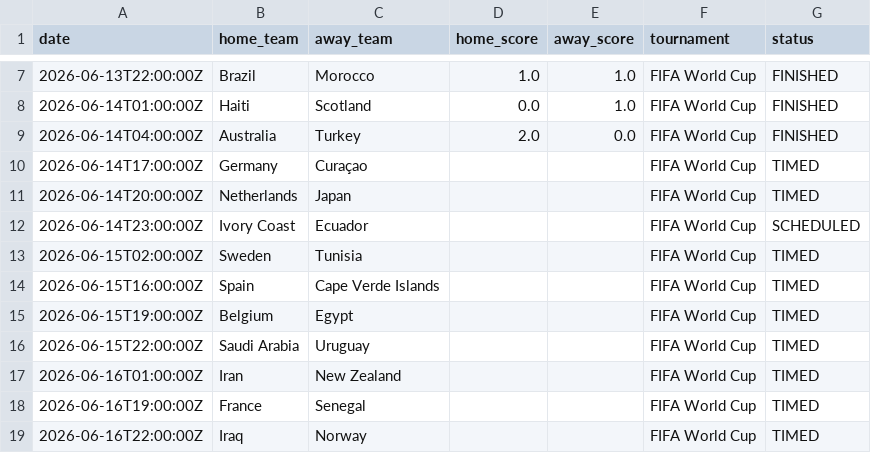
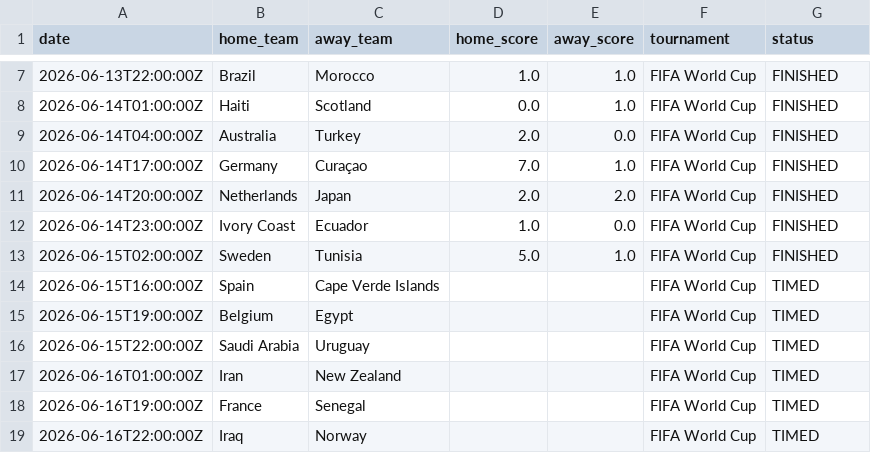
Before and after one commit to sauterjoshua/GoalPredictionEngine, a CSV file: data/raw/wm2026_live.csv, drawn as a sheet; only a part is shown, gaps mark what is left out.

```diff
--- a/data/raw/wm2026_live.csv
+++ b/data/raw/wm2026_live.csv
@@ -9,6 +9,6 @@ date,home_team,away_team,home_score,away_score,tournament,status
 2026-06-14T04:00:00Z,Australia,Turkey,2.0,0.0,FIFA World Cup,FINISHED
-2026-06-14T17:00:00Z,Germany,Curaçao,,,FIFA World Cup,TIMED
-2026-06-14T20:00:00Z,Netherlands,Japan,,,FIFA World Cup,TIMED
-2026-06-14T23:00:00Z,Ivory Coast,Ecuador,,,FIFA World Cup,SCHEDULED
-2026-06-15T02:00:00Z,Sweden,Tunisia,,,FIFA World Cup,TIMED
+2026-06-14T17:00:00Z,Germany,Curaçao,7.0,1.0,FIFA World Cup,FINISHED
+2026-06-14T20:00:00Z,Netherlands,Japan,2.0,2.0,FIFA World Cup,FINISHED
+2026-06-14T23:00:00Z,Ivory Coast,Ecuador,1.0,0.0,FIFA World Cup,FINISHED
+2026-06-15T02:00:00Z,Sweden,Tunisia,5.0,1.0,FIFA World Cup,FINISHED
 2026-06-15T16:00:00Z,Spain,Cape Verde Islands,,,FIFA World Cup,TIMED
```
Also changed, not shown: data/processed/prediction_history.csv, data/processed/predictions.csv.
